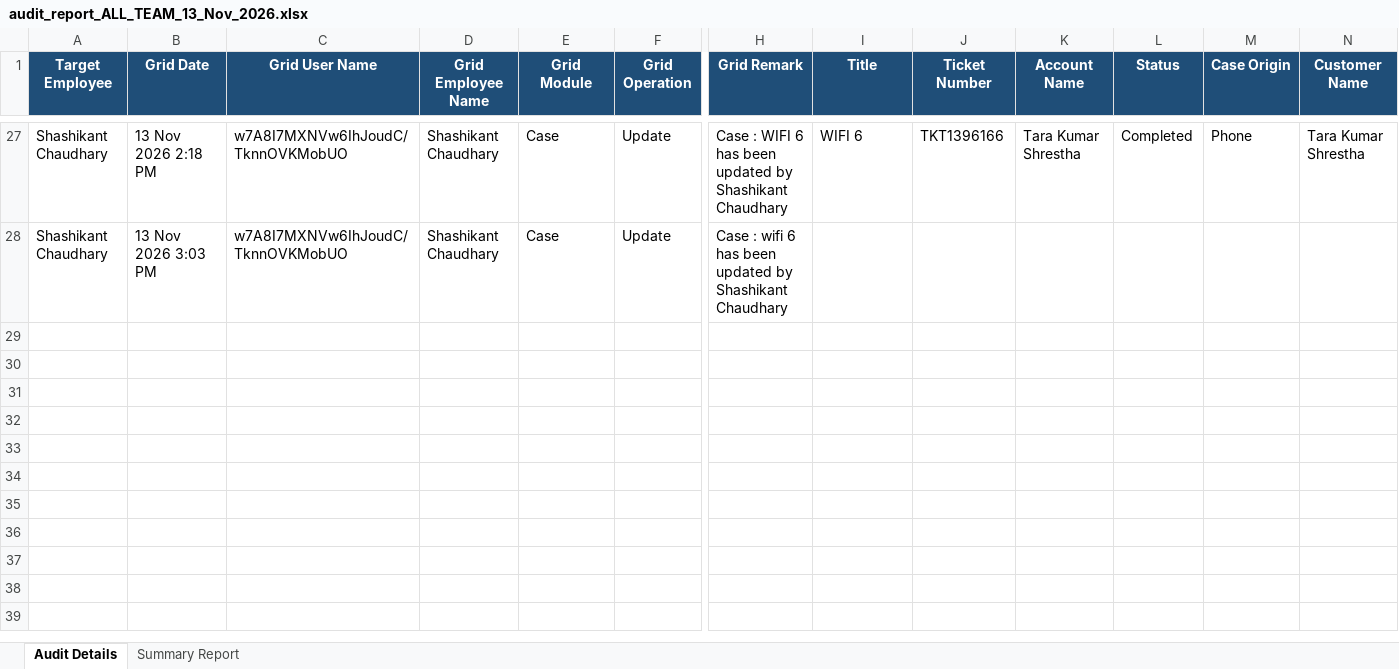
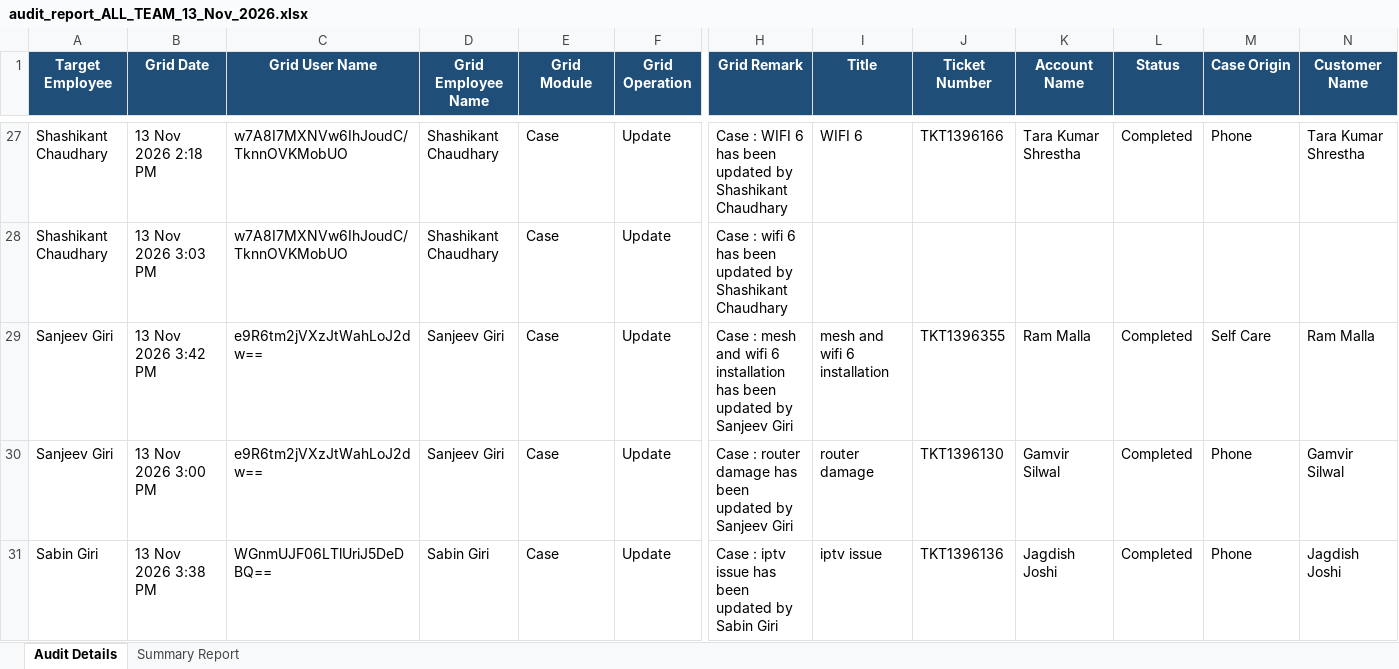
Before and after one commit to pradeepneupane10/employee-audit-app, an Excel workbook: audit_report_ALL_TEAM_13_Nov_2026.xlsx, sheet Audit Details, drawn as a sheet; only a part is shown, gaps mark what is left out; values as stored, in another font and other column widths than the file's, no borders; rows hold the shown columns only; the diff names each change by its address in the sheet, - before the commit and + after, or states it on an @@ line.

```diff
--- a/audit_report_ALL_TEAM_13_Nov_2026.xlsx (sheet Audit Details)
+++ b/audit_report_ALL_TEAM_13_Nov_2026.xlsx (sheet Audit Details)
+row 29: Sanjeev Giri | 13 Nov 2026 3:42 PM | e9R6tm2jVXzJtWahLoJ2dw== | Sanjeev Giri | Case | Update | Case : mesh and wifi 6 installation has been updated by Sanjeev Giri | mesh and wifi 6 installation | TKT1396355 | Ram Malla | Completed | Self Care | Ram Malla
+row 30: Sanjeev Giri | 13 Nov 2026 3:00 PM | e9R6tm2jVXzJtWahLoJ2dw== | Sanjeev Giri | Case | Update | Case : router damage has been updated by Sanjeev Giri | router damage | TKT1396130 | Gamvir Silwal | Completed | Phone | Gamvir Silwal
+row 31: Sabin Giri | 13 Nov 2026 3:38 PM | WGnmUJF06LTlUriJ5DeDBQ== | Sabin Giri | Case | Update | Case : iptv issue has been updated by Sabin Giri | iptv issue | TKT1396136 | Jagdish Joshi | Completed | Phone | Jagdish Joshi
```
Also changed, not shown: sheet Summary Report, EXECUTIVE_TEAM_AUDIT_REPORT_13_Nov_2026.xlsx, 1 other file.
